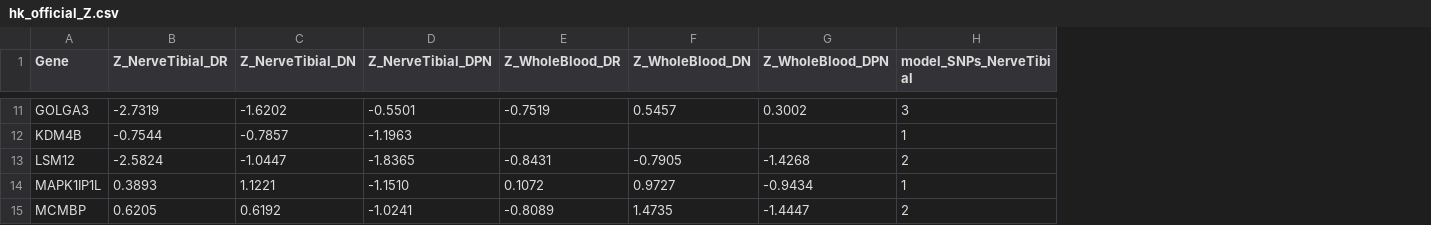
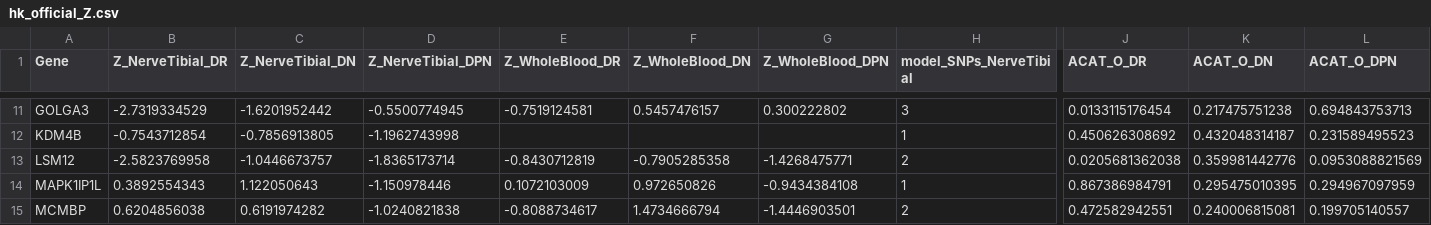
Before and after one commit to wu-yijing/eqtl-source-discordance, a CSV file: data/derived/hk_official_Z.csv, drawn as a sheet; only a part is shown, gaps mark what is left out; the diff covers the shown part only; the diff names each change by its address in the sheet, - before the commit and + after, or states it on an @@ line.

Commit message:
feat(acat): establish the SI ACAT-O combination rule, and gate it
No reported number changes; neither submitted document was edited.

The ninth pass left one sub-item open: SI Table S6's "ACAT-O combined P" column
reproduced for only 68 of 87 cells, and the combination rule was recorded as not
established. That conclusion was wrong, and the fault was in the check.

The column is a sqrt(N)-weighted Cauchy combination:

    p = 0.5 - arctan( SUM_t w_t * tan((0.5 - p_t) * pi) / SUM_t w_t ) / pi,
    w_t = sqrt(N_t),  N(Nerve_Tibial) = 532,  N(Whole_Blood) = 670,
    p_t = 2*Phi(-|Z_t|)

The earlier 68/87 came from combining the tissue p-values WITHOUT weights and then
scoring a three-significant-figure column against a fixed absolute tolerance. With
the weights restored and the column compared at its own precision, S6 reproduces
87/87 character-exactly, and the same rule reproduces all 138 P_ACAT_O cells of
SI Table S3 (25/138 unweighted), including ACTB/DR = 0.2085.

  * data/derived/hk_official_Z.csv now carries the ACAT-O columns, and its Z
    columns are stored at full precision (4-decimal storage flipped one cell,
    TRIP12/DPN, across a %.3g boundary).
  * code/analyses/reproduction_20261002/scripts/recompute_acat_o.py re-derives all
    87 and exits non-zero on the first disagreement.
  * scripts/verify_from_clone.sh section 5 now runs it in the clone.
  * ARCHIVE_MAP: GAP-1 fully closed; S6 -> ok; the S17 row's "combination rule not
    recovered" note superseded. Summary counts now 23 ok / 12 deriv / 2 gap / 9 na.

Gates: check_archive_map ok; provenance regenerated after staging (337/338).

```diff
--- a/data/derived/hk_official_Z.csv
+++ b/data/derived/hk_official_Z.csv
+column J (ACAT_O_DR), rows 11-15: 0.0133115176454 | 0.450626308692 | 0.0205681362038 | 0.867386984791 | 0.472582942551
+column K (ACAT_O_DN), rows 11-15: 0.217475751238 | 0.432048314187 | 0.359981442776 | 0.295475010395 | 0.240006815081
+column L (ACAT_O_DPN), rows 11-15: 0.694843753713 | 0.231589495523 | 0.0953088821569 | 0.294967097959 | 0.199705140557
-B11 (Z_NerveTibial_DR): -2.7319
+B11 (Z_NerveTibial_DR): -2.7319334529
-C11 (Z_NerveTibial_DN): -1.6202
+C11 (Z_NerveTibial_DN): -1.6201952442
-D11 (Z_NerveTibial_DPN): -0.5501
+D11 (Z_NerveTibial_DPN): -0.5500774945
-E11 (Z_WholeBlood_DR): -0.7519
+E11 (Z_WholeBlood_DR): -0.7519124581
-F11 (Z_WholeBlood_DN): 0.5457
+F11 (Z_WholeBlood_DN): 0.5457476157
-G11 (Z_WholeBlood_DPN): 0.3002
+G11 (Z_WholeBlood_DPN): 0.300222802
-B12 (Z_NerveTibial_DR): -0.7544
+B12 (Z_NerveTibial_DR): -0.7543712854
-C12 (Z_NerveTibial_DN): -0.7857
+C12 (Z_NerveTibial_DN): -0.7856913805
-D12 (Z_NerveTibial_DPN): -1.1963
+D12 (Z_NerveTibial_DPN): -1.1962743998
-B13 (Z_NerveTibial_DR): -2.5824
+B13 (Z_NerveTibial_DR): -2.5823769958
-C13 (Z_NerveTibial_DN): -1.0447
+C13 (Z_NerveTibial_DN): -1.0446673757
-D13 (Z_NerveTibial_DPN): -1.8365
+D13 (Z_NerveTibial_DPN): -1.8365173714
-E13 (Z_WholeBlood_DR): -0.8431
+E13 (Z_WholeBlood_DR): -0.8430712819
-F13 (Z_WholeBlood_DN): -0.7905
+F13 (Z_WholeBlood_DN): -0.7905285358
-G13 (Z_WholeBlood_DPN): -1.4268
+G13 (Z_WholeBlood_DPN): -1.4268475771
-B14 (Z_NerveTibial_DR): 0.3893
+B14 (Z_NerveTibial_DR): 0.3892554343
-C14 (Z_NerveTibial_DN): 1.1221
+C14 (Z_NerveTibial_DN): 1.122050643
-D14 (Z_NerveTibial_DPN): -1.1510
+D14 (Z_NerveTibial_DPN): -1.150978446
-E14 (Z_WholeBlood_DR): 0.1072
+E14 (Z_WholeBlood_DR): 0.1072103009
-F14 (Z_WholeBlood_DN): 0.9727
+F14 (Z_WholeBlood_DN): 0.972650826
-G14 (Z_WholeBlood_DPN): -0.9434
+G14 (Z_WholeBlood_DPN): -0.9434384108
-B15 (Z_NerveTibial_DR): 0.6205
+B15 (Z_NerveTibial_DR): 0.6204856038
-C15 (Z_NerveTibial_DN): 0.6192
+C15 (Z_NerveTibial_DN): 0.6191974282
-D15 (Z_NerveTibial_DPN): -1.0241
+D15 (Z_NerveTibial_DPN): -1.0240821838
-E15 (Z_WholeBlood_DR): -0.8089
+E15 (Z_WholeBlood_DR): -0.8088734617
-F15 (Z_WholeBlood_DN): 1.4735
+F15 (Z_WholeBlood_DN): 1.4734666794
-G15 (Z_WholeBlood_DPN): -1.4447
+G15 (Z_WholeBlood_DPN): -1.4446903501
```
Also changed, not shown: 132 edited cells elsewhere in this file, 10 other files.
